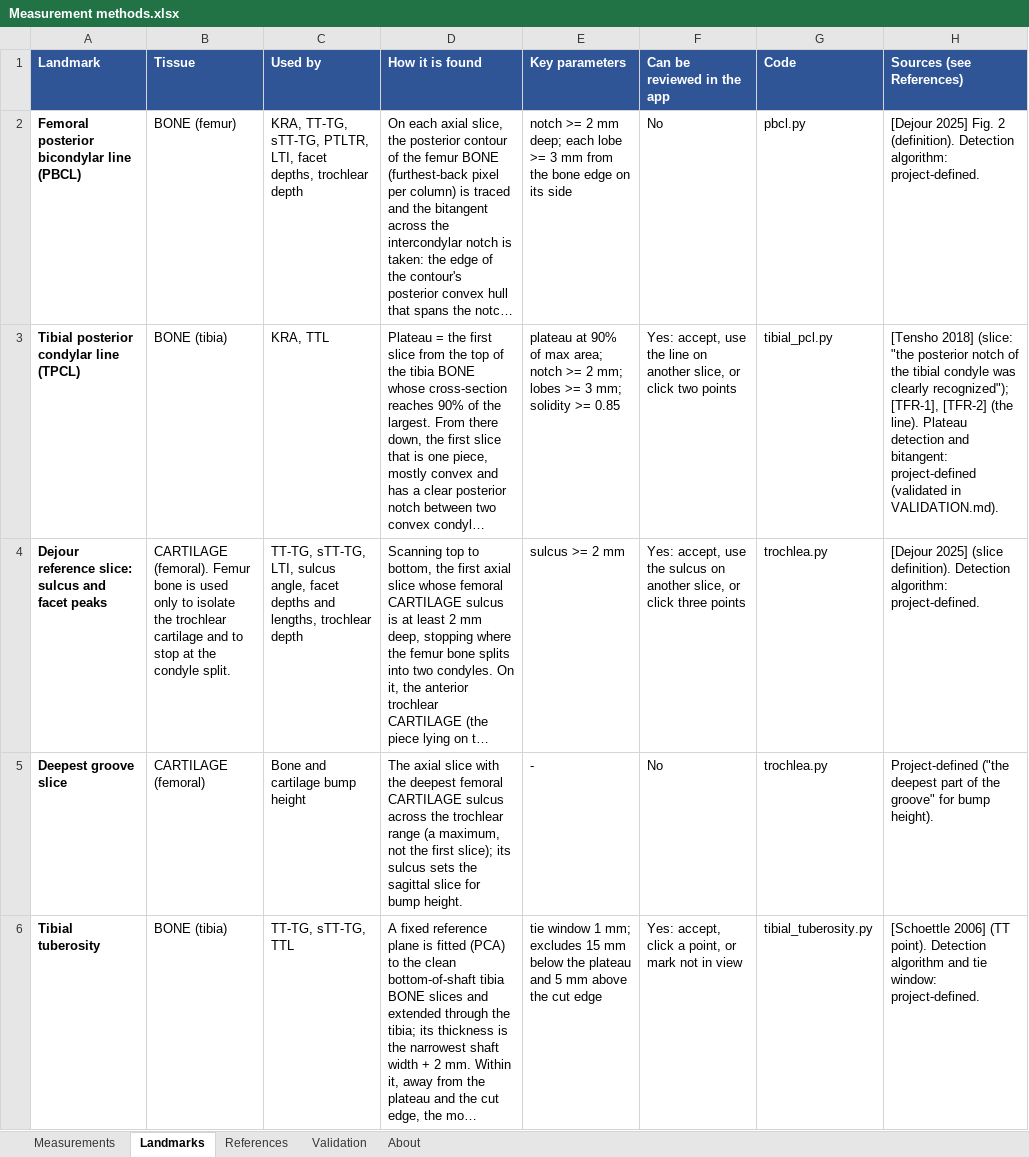
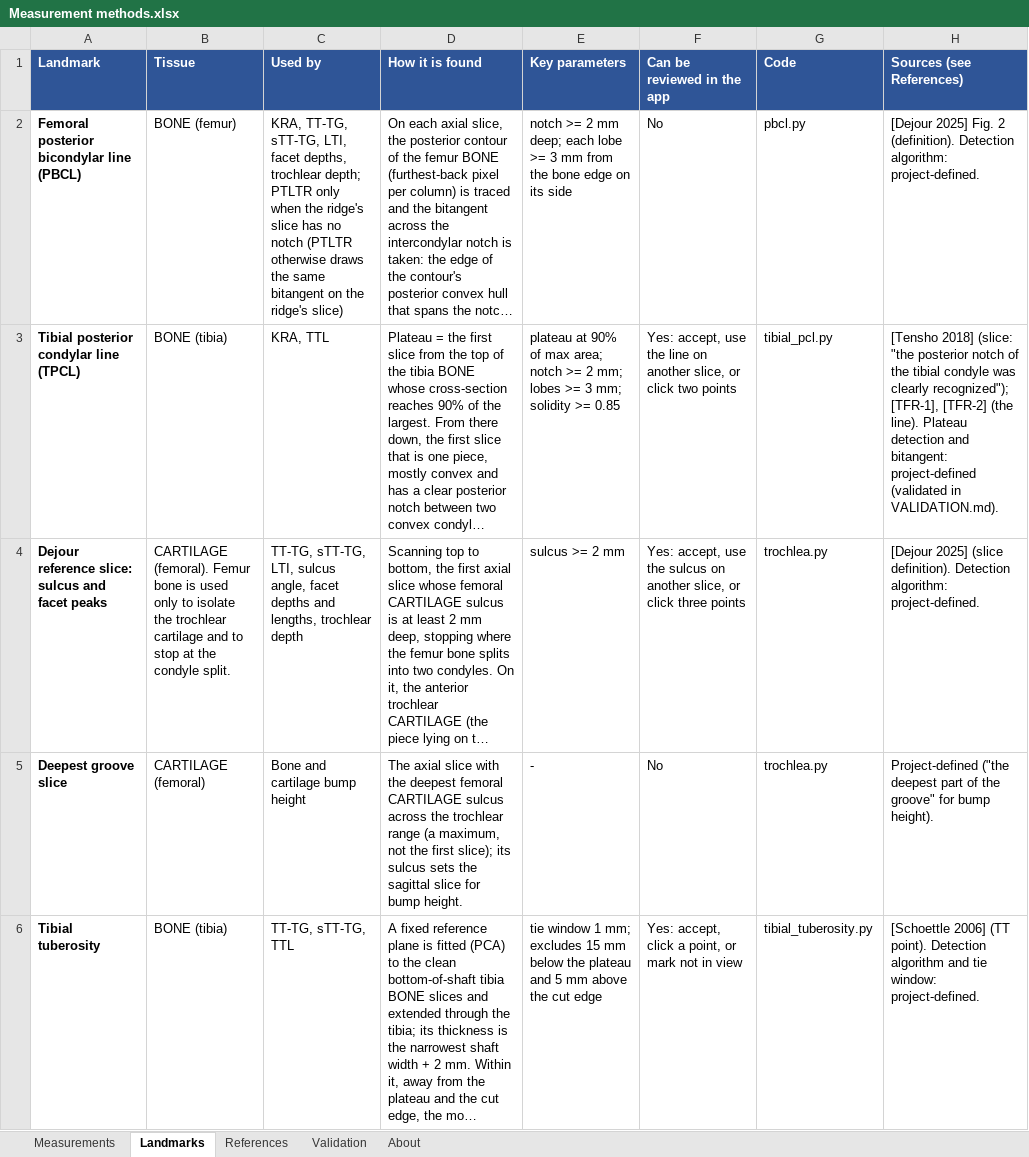
Before and after one commit to Billiam2468/KAMINO, an Excel workbook: Measurement methods.xlsx, sheet Landmarks, drawn as a sheet; only a part is shown; long unchanged cells end in …; values as stored, in another font and other column widths than the file's, no borders; the diff covers the shown part only; the diff names each change by its address in the sheet, - before the commit and + after, or states it on an @@ line.

```diff
--- a/Measurement methods.xlsx (sheet Landmarks)
+++ b/Measurement methods.xlsx (sheet Landmarks)
-C2 (Used by): …TT-TG, sTT-TG, PTLTR, LTI, facet depths, trochlear depth
+C2 (Used by): …TT-TG, sTT-TG, LTI, facet depths, trochlear depth; PTLTR only when the ridge's slice has no notch (PTLTR otherwise draws the same bitangent on the ridge's slice)
```
Also changed, not shown: 3 edited cells elsewhere in this sheet, sheet Validation, sheet Measurements, 4 other files.
